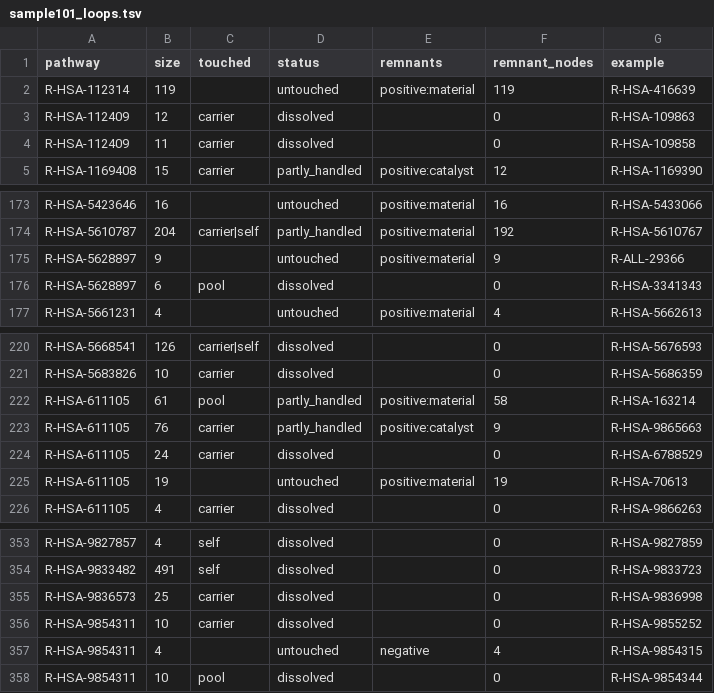
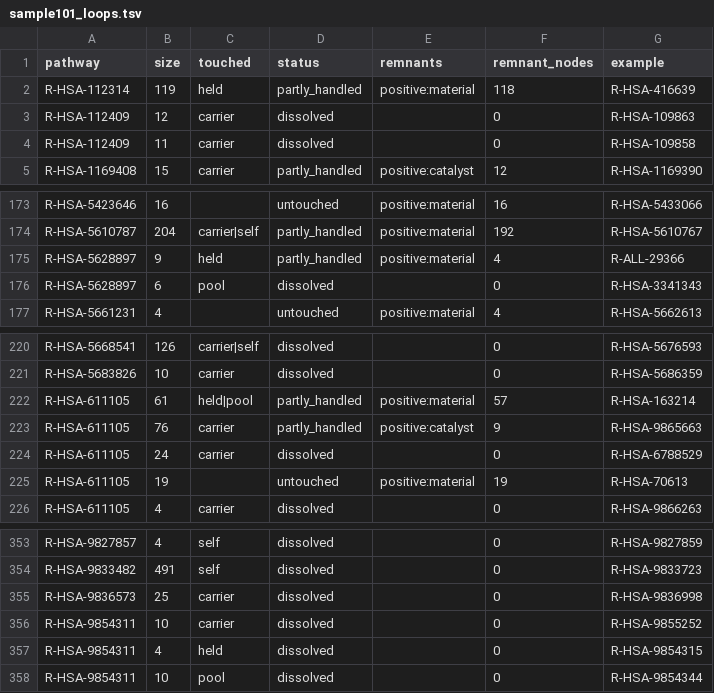
Before and after one commit to reactome/deltasignal, a TSV file: specs/106-loop-coverage/sample101_loops.tsv, drawn as a sheet; only a part is shown, gaps mark what is left out; the diff covers the shown part only.

```diff
--- a/specs/106-loop-coverage/sample101_loops.tsv
+++ b/specs/106-loop-coverage/sample101_loops.tsv
@@ -1,3 +1,3 @@
 pathway	size	touched	status	remnants	remnant_nodes	example
-R-HSA-112314	119		untouched	positive:material	119	R-HSA-416639
+R-HSA-112314	119	held	partly_handled	positive:material	118	R-HSA-416639
 R-HSA-112409	12	carrier	dissolved		0	R-HSA-109863
@@ -174,3 +174,3 @@ R-HSA-5423646	16		untouched	positive:material	16	R-HSA-5433066
 R-HSA-5610787	204	carrier|self	partly_handled	positive:material	192	R-HSA-5610767
-R-HSA-5628897	9		untouched	positive:material	9	R-ALL-29366
+R-HSA-5628897	9	held	partly_handled	positive:material	4	R-ALL-29366
 R-HSA-5628897	6	pool	dissolved		0	R-HSA-3341343
@@ -221,3 +221,3 @@ R-HSA-5668541	126	carrier|self	dissolved		0	R-HSA-5676593
 R-HSA-5683826	10	carrier	dissolved		0	R-HSA-5686359
-R-HSA-611105	61	pool	partly_handled	positive:material	58	R-HSA-163214
+R-HSA-611105	61	held|pool	partly_handled	positive:material	57	R-HSA-163214
 R-HSA-611105	76	carrier	partly_handled	positive:catalyst	9	R-HSA-9865663
@@ -356,3 +356,3 @@ R-HSA-9836573	25	carrier	dissolved		0	R-HSA-9836998
 R-HSA-9854311	10	carrier	dissolved		0	R-HSA-9855252
-R-HSA-9854311	4		untouched	negative	4	R-HSA-9854315
+R-HSA-9854311	4	held	dissolved		0	R-HSA-9854315
 R-HSA-9854311	10	pool	dissolved		0	R-HSA-9854344
```
Also changed, not shown: 41 edited cells elsewhere in this file, specs/106-loop-coverage/bench92_loops.tsv, specs/106-loop-coverage/bench92_pathways.tsv, 4 other files.
